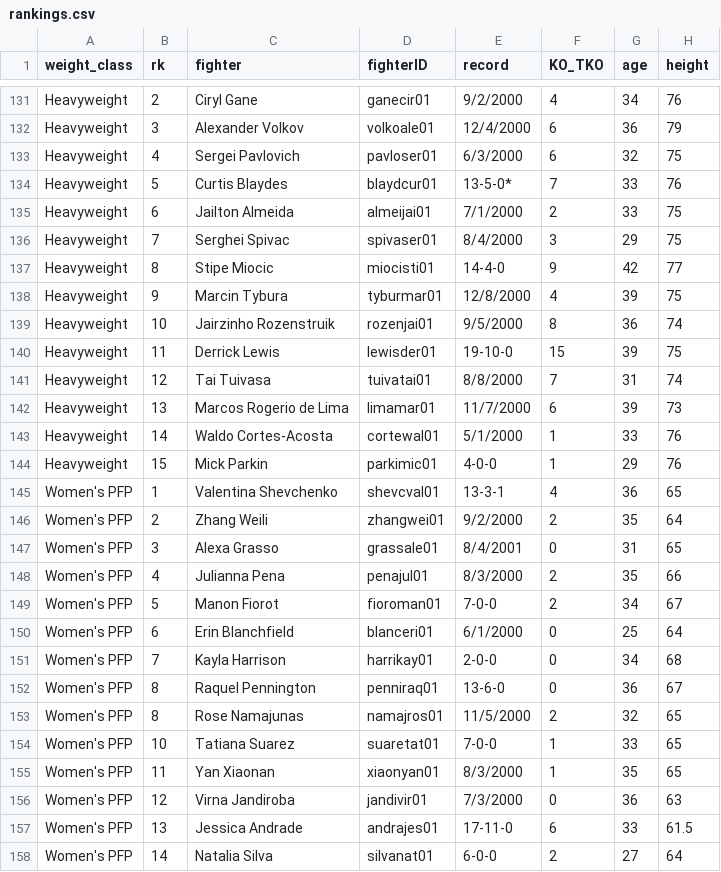
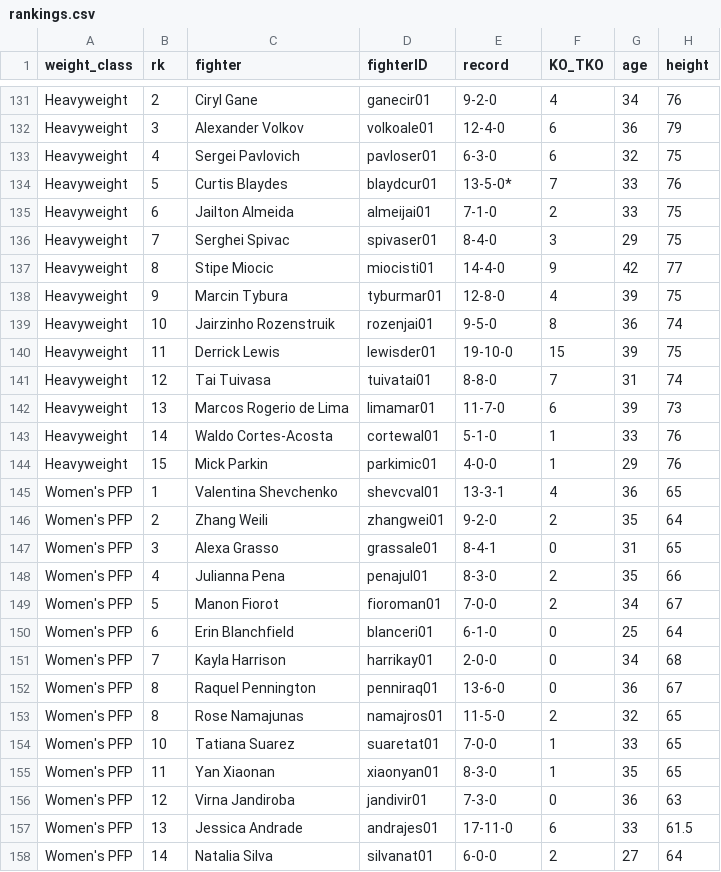
Before and after one commit to ashlauren1/ufc, a CSV file: data/rankings.csv, drawn as a sheet; only a part is shown, gaps mark what is left out; the diff covers the shown part only; the diff names each change by its address in the sheet, - before the commit and + after, or states it on an @@ line.

```diff
--- a/data/rankings.csv
+++ b/data/rankings.csv
-E131 (record): 9/2/2000
+E131 (record): 9-2-0
-E132 (record): 12/4/2000
+E132 (record): 12-4-0
-E133 (record): 6/3/2000
+E133 (record): 6-3-0
-E135 (record): 7/1/2000
+E135 (record): 7-1-0
-E136 (record): 8/4/2000
+E136 (record): 8-4-0
-E138 (record): 12/8/2000
+E138 (record): 12-8-0
-E139 (record): 9/5/2000
+E139 (record): 9-5-0
-E141 (record): 8/8/2000
+E141 (record): 8-8-0
-E142 (record): 11/7/2000
+E142 (record): 11-7-0
-E143 (record): 5/1/2000
+E143 (record): 5-1-0
-E146 (record): 9/2/2000
+E146 (record): 9-2-0
-E147 (record): 8/4/2001
+E147 (record): 8-4-1
-E148 (record): 8/3/2000
+E148 (record): 8-3-0
-E150 (record): 6/1/2000
+E150 (record): 6-1-0
-E153 (record): 11/5/2000
+E153 (record): 11-5-0
-E155 (record): 8/3/2000
+E155 (record): 8-3-0
-E156 (record): 7/3/2000
+E156 (record): 7-3-0
```
Also changed, not shown: 108 edited cells elsewhere in this file, 1 other file.
